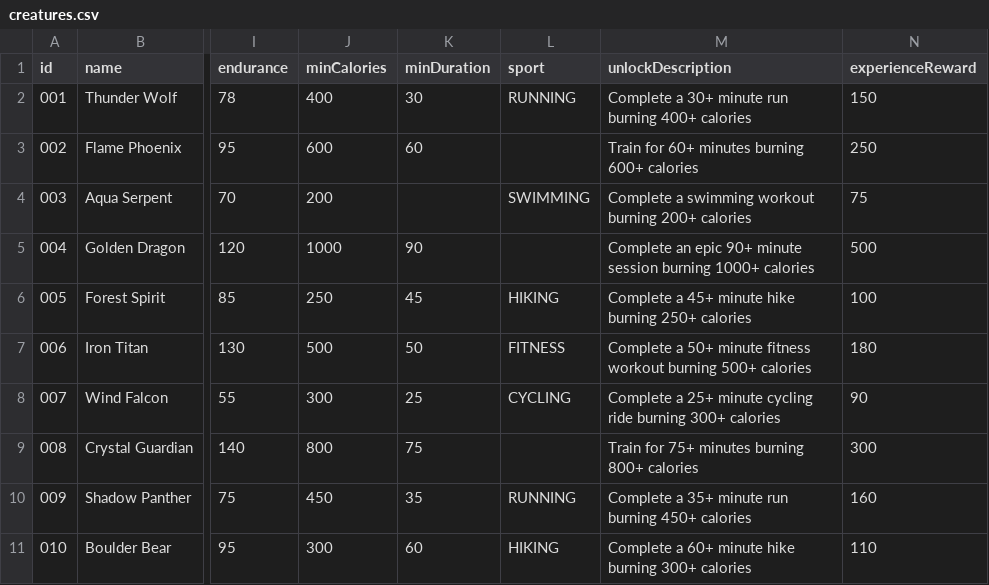
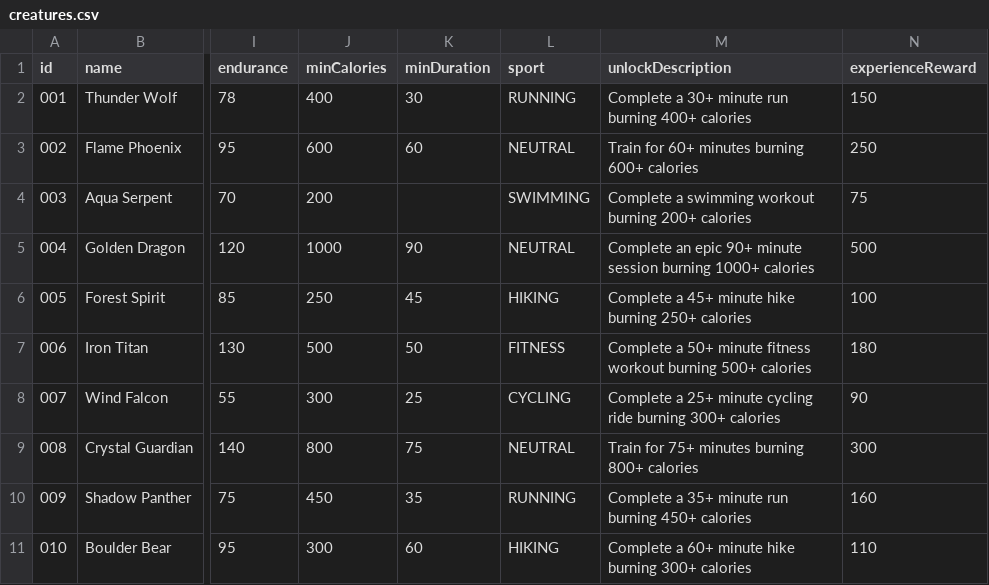
Before and after one commit to t0fuuuu/QuestFit, a CSV file: data/creatures.csv, drawn as a sheet; only a part is shown, gaps mark what is left out; the diff names each change by its address in the sheet, - before the commit and + after, or states it on an @@ line.

```diff
--- a/data/creatures.csv
+++ b/data/creatures.csv
-L3 (sport): (empty)
+L3 (sport): NEUTRAL
-L5 (sport): (empty)
+L5 (sport): NEUTRAL
-L9 (sport): (empty)
+L9 (sport): NEUTRAL
```
Also changed, not shown: 6 other files.
